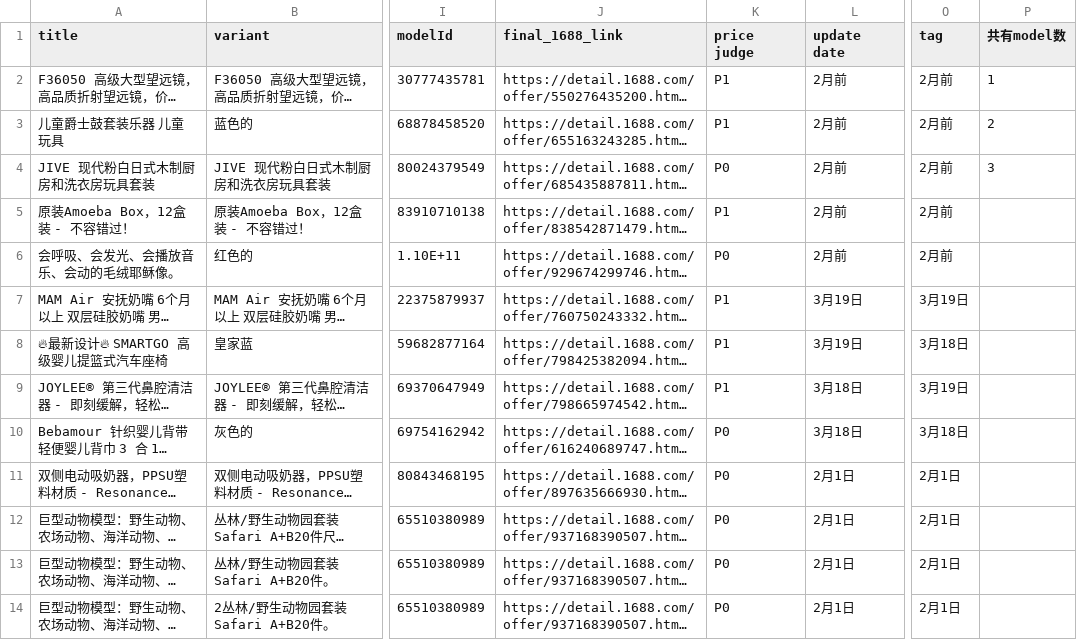
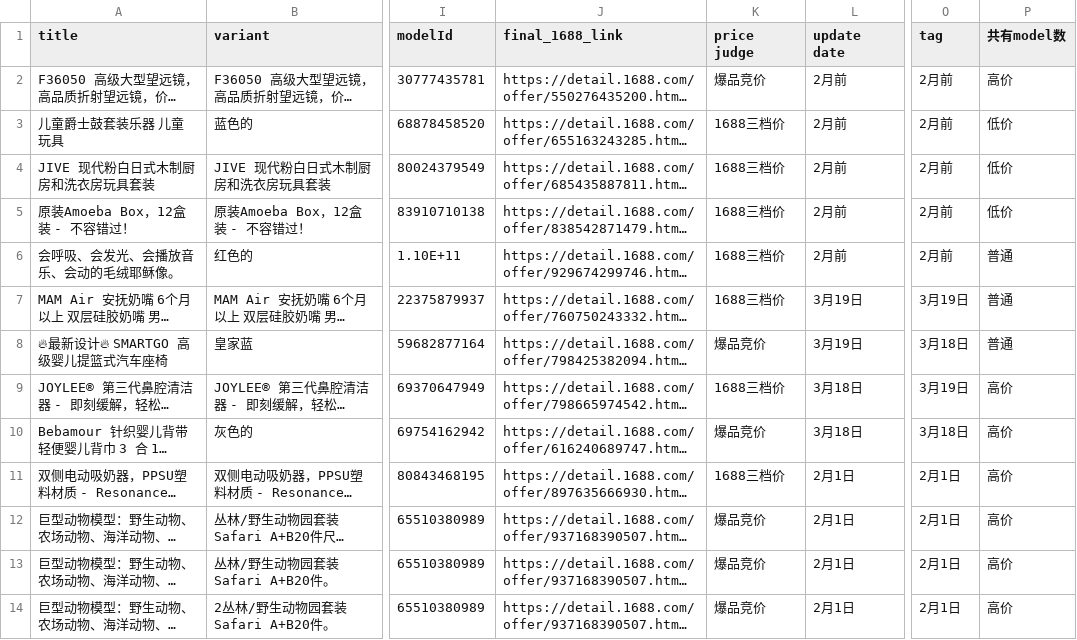
Before and after one commit to mombaby-admin/pool, a CSV file: data.csv, drawn as a sheet; only a part is shown, gaps mark what is left out; long unchanged cells end in …; the diff names each change by its address in the sheet, - before the commit and + after, or states it on an @@ line.

Commit message:
Add files via upload

```diff
--- a/data.csv
+++ b/data.csv
-K2 (price judge): P1
+K2 (price judge): 爆品竞价
-P2 (共有model数): 1
+P2 (共有model数): 高价
-K3 (price judge): P1
+K3 (price judge): 1688三档价
-P3 (共有model数): 2
+P3 (共有model数): 低价
-K4 (price judge): P0
+K4 (price judge): 1688三档价
-P4 (共有model数): 3
+P4 (共有model数): 低价
-K5 (price judge): P1
+K5 (price judge): 1688三档价
-P5 (共有model数): (empty)
+P5 (共有model数): 低价
-K6 (price judge): P0
+K6 (price judge): 1688三档价
-P6:P8 (共有model数): (empty)
+P6:P8 (共有model数): 普通
-K7 (price judge): P1
+K7 (price judge): 1688三档价
-K8 (price judge): P1
+K8 (price judge): 爆品竞价
-K9 (price judge): P1
+K9 (price judge): 1688三档价
-P9:P14 (共有model数): (empty)
+P9:P14 (共有model数): 高价
-K10 (price judge): P0
+K10 (price judge): 爆品竞价
-K11 (price judge): P0
+K11 (price judge): 1688三档价
-K12:K14 (price judge): P0
+K12:K14 (price judge): 爆品竞价
```
